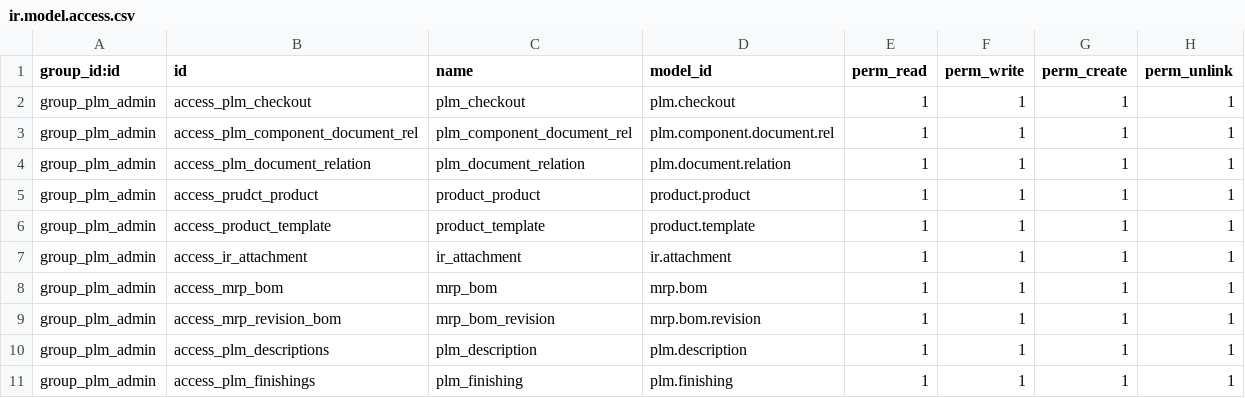
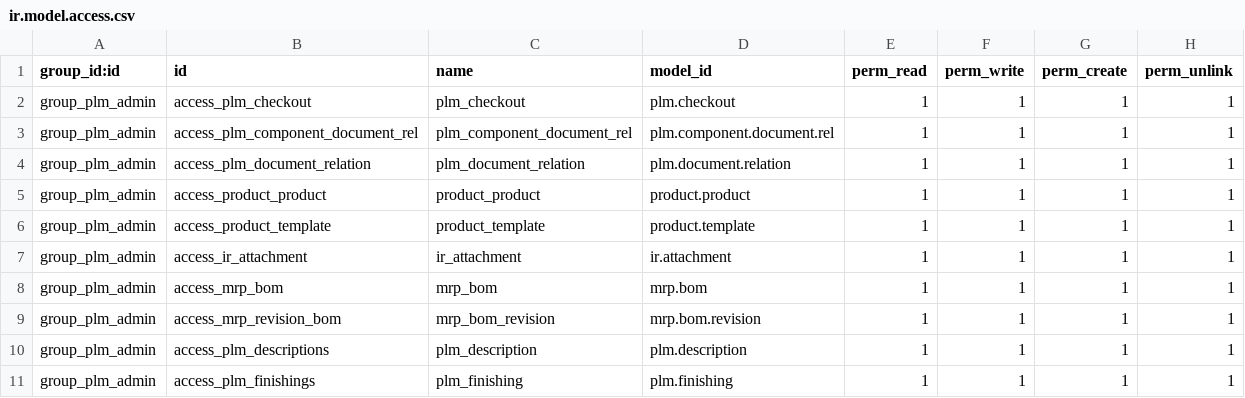
Before and after one commit to OmniaGit/odooplm, a CSV file: security/ir.model.access.csv, drawn as a sheet; only a part is shown.

```diff
--- a/security/ir.model.access.csv
+++ b/security/ir.model.access.csv
@@ -4,3 +4,3 @@
 "group_plm_admin","access_plm_document_relation","plm_document_relation","plm.document.relation",1,1,1,1
-"group_plm_admin","access_prudct_product","product_product","product.product",1,1,1,1
+"group_plm_admin","access_product_product","product_product","product.product",1,1,1,1
 "group_plm_admin","access_product_template","product_template","product.template",1,1,1,1
```
Also changed, not shown: 3 other files.
